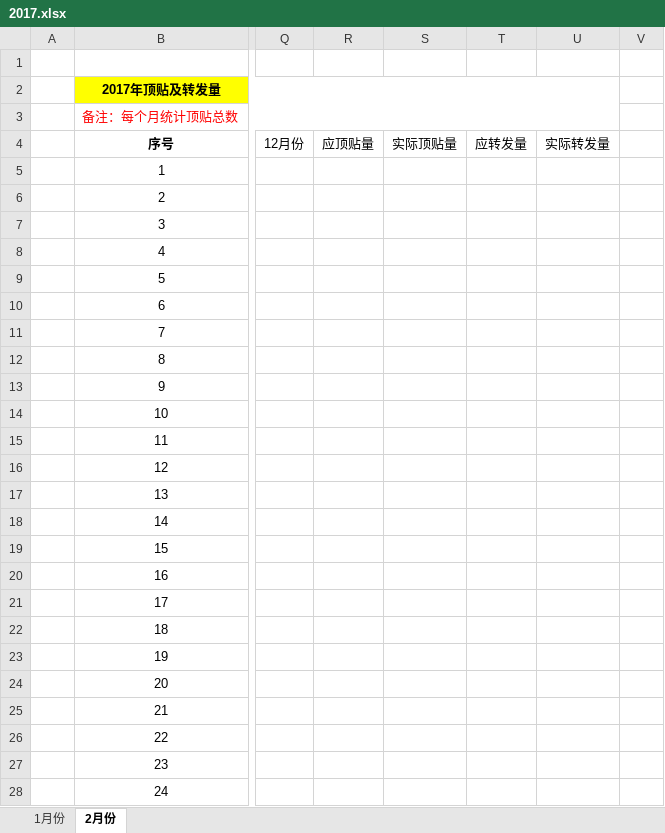
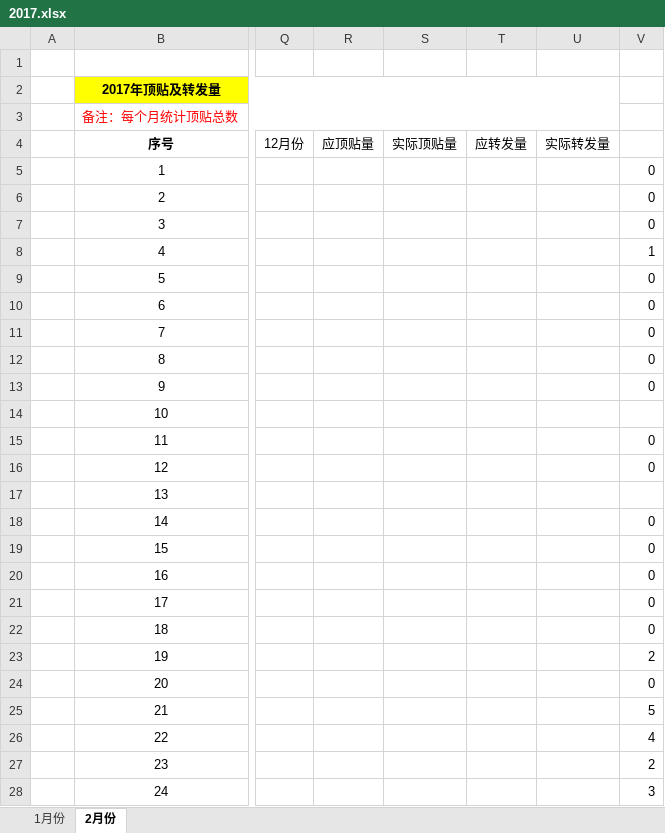
Before and after one commit to DeanLXY/py-bbs-spider, an Excel workbook: 2017.xlsx, sheet 2月份, drawn as a sheet; only a part is shown, gaps mark what is left out; values as stored, in another font and other column widths than the file's, no borders; the diff covers the shown part only; the diff names each change by its address in the sheet, - before the commit and + after, or states it on an @@ line.

```diff
--- a/2017.xlsx (sheet 2月份)
+++ b/2017.xlsx (sheet 2月份)
-V5:V7: (empty)
+V5:V7: 0
-V8: (empty)
+V8: 1
-V9:V13: (empty)
+V9:V13: 0
-V15:V16: (empty)
+V15:V16: 0
-V18:V22: (empty)
+V18:V22: 0
-V23: (empty)
+V23: 2
-V24: (empty)
+V24: 0
-V25: (empty)
+V25: 5
-V26: (empty)
+V26: 4
-V27: (empty)
+V27: 2
-V28: (empty)
+V28: 3
```
Also changed, not shown: 29 edited cells elsewhere in this sheet, 8 other files.
